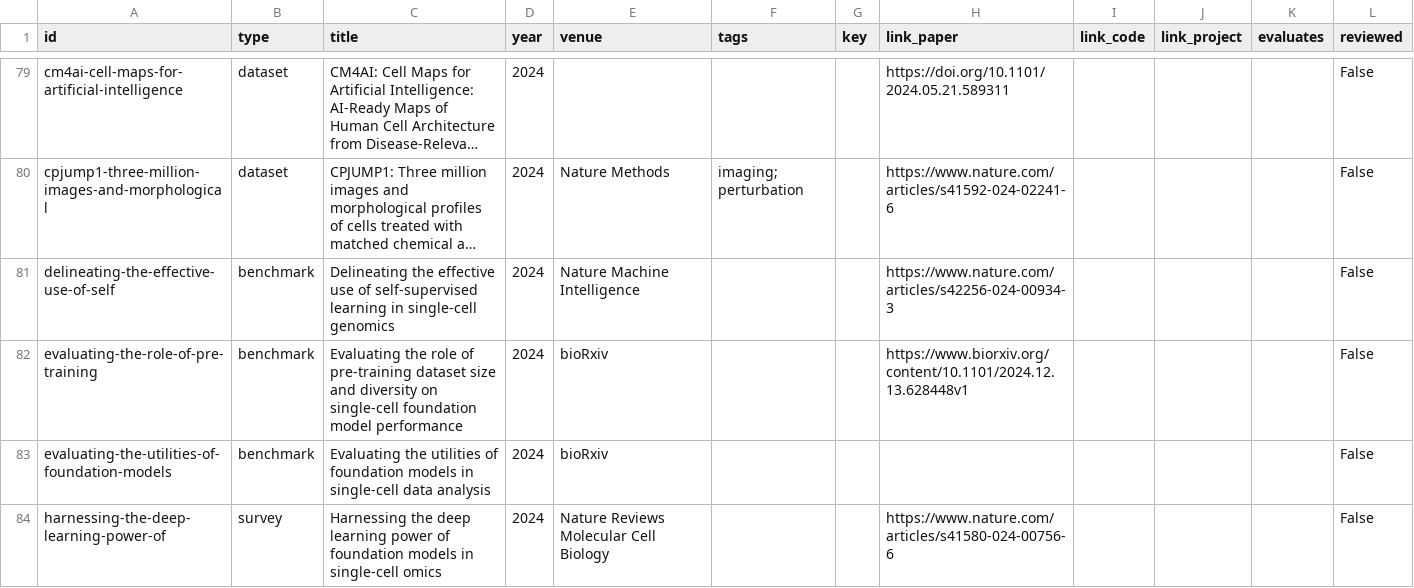
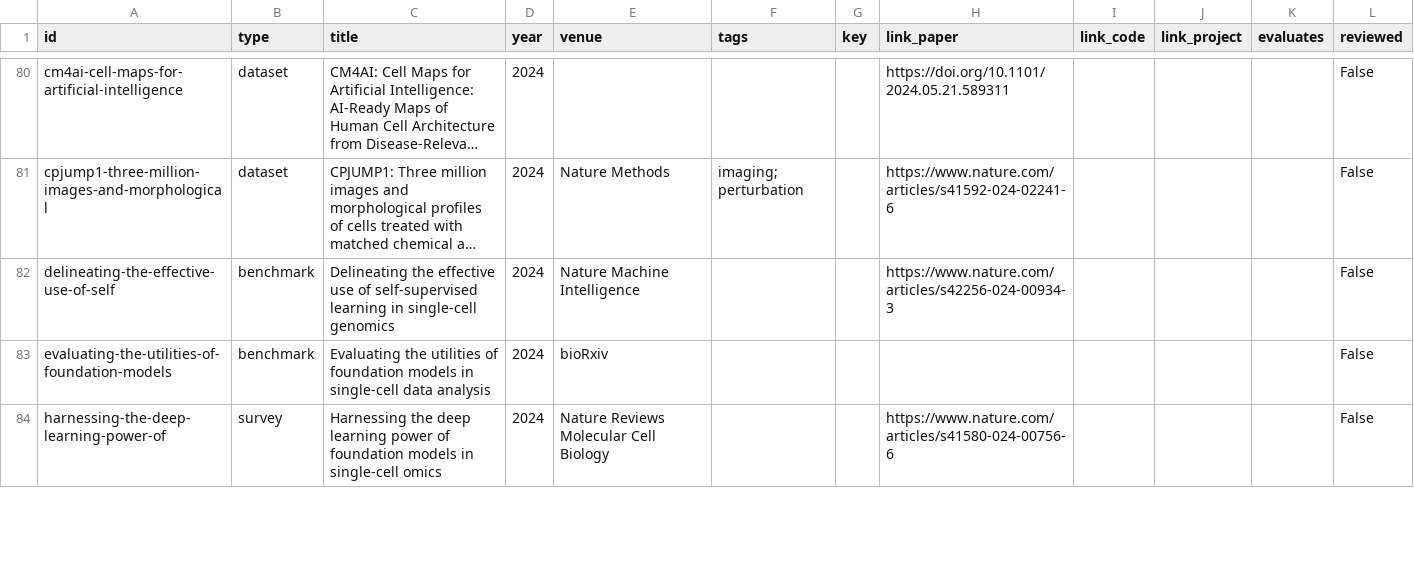
Before and after one commit to MohammadUsman0/single-cell-foundation-models, a CSV file: exports/resources.csv, drawn as a sheet; only a part is shown, gaps mark what is left out; long unchanged cells end in …; removed rows and columns are numbered as before the commit, all else as after; the diff covers the shown part only; the diff names each change by its address in the sheet, - before the commit and + after, or states it on an @@ line.

```diff
--- a/exports/resources.csv
+++ b/exports/resources.csv
-row 82: evaluating-the-role-of-pre-training | benchmark | Evaluating the role of pre-training dataset size and diversity on single-cell foundation model performance | 2024 | bioRxiv |  |  | https://www.biorxiv.org/content/10.1101/2024.12.13.628448v1 |  |  |  | False
```
Also changed, not shown: 2 added rows, 2 removed rows and 6 edited cells elsewhere in this file, exports/models.csv, 16 other files.
